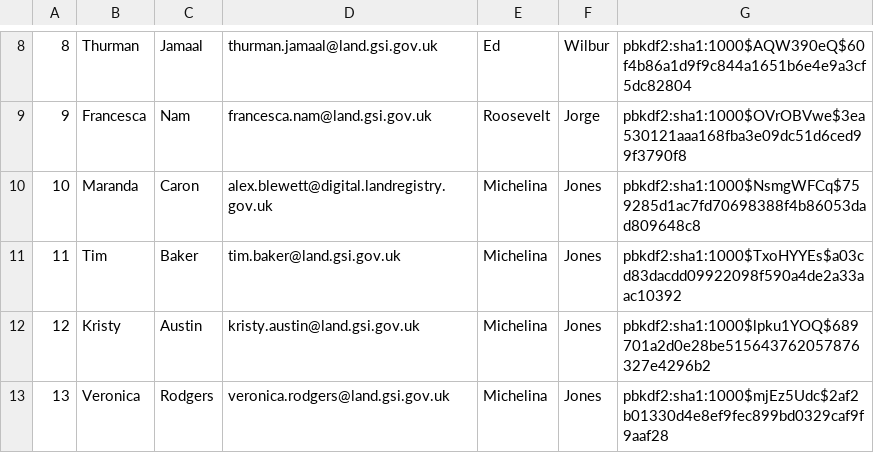
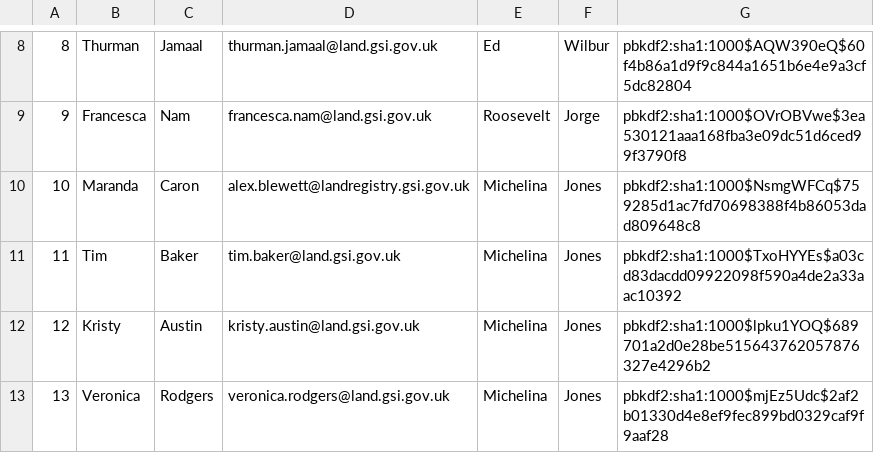
Before and after one commit to LandRegistry/trill, a CSV file: database-setup/load/usershashed.csv, drawn as a sheet; only a part is shown, gaps mark what is left out.

```diff
--- a/database-setup/load/usershashed.csv
+++ b/database-setup/load/usershashed.csv
@@ -9,3 +9,3 @@
 9,Francesca,Nam,francesca.nam@land.gsi.gov.uk,Roosevelt,Jorge,pbkdf2:sha1:1000$OVrOBVwe$3ea530121aaa168fba3e09dc51d6ced99f3790f8
-10,Maranda,Caron,alex.blewett@digital.landregistry.gov.uk,Michelina,Jones,pbkdf2:sha1:1000$NsmgWFCq$759285d1ac7fd70698388f4b86053dad809648c8
+10,Maranda,Caron,alex.blewett@landregistry.gsi.gov.uk,Michelina,Jones,pbkdf2:sha1:1000$NsmgWFCq$759285d1ac7fd70698388f4b86053dad809648c8
 11,Tim,Baker,tim.baker@land.gsi.gov.uk,Michelina,Jones,pbkdf2:sha1:1000$TxoHYYEs$a03cd83dacdd09922098f590a4de2a33aac10392
```
Also changed, not shown: 1 other file.
